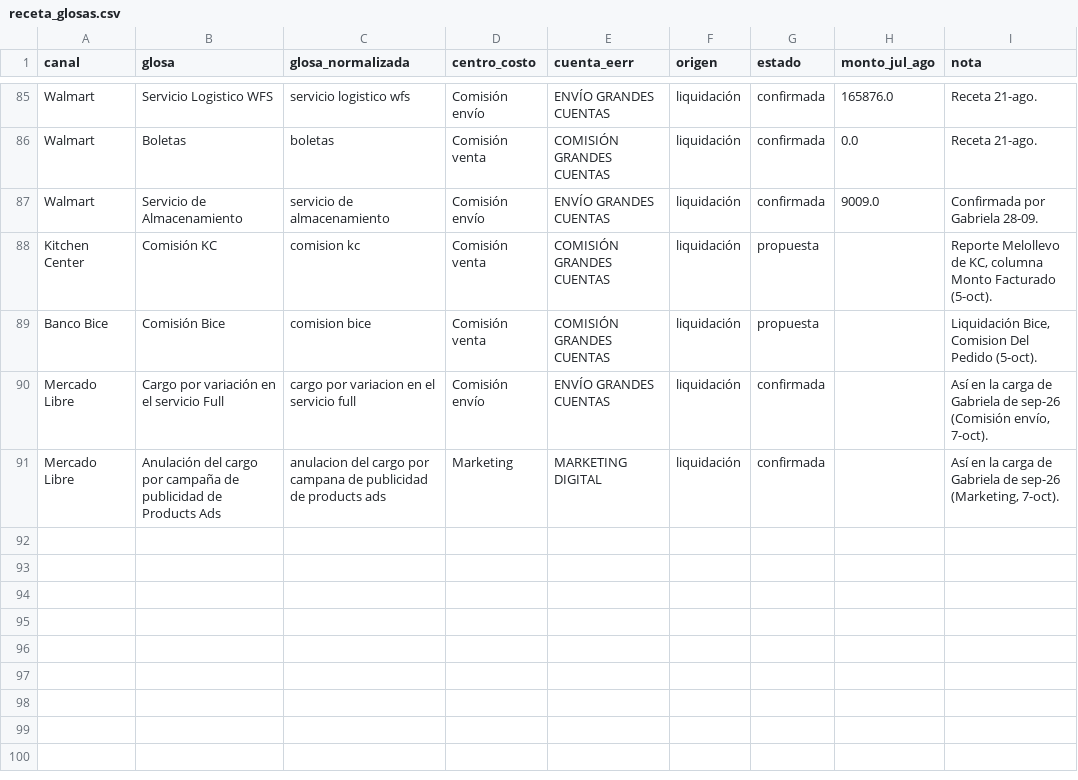
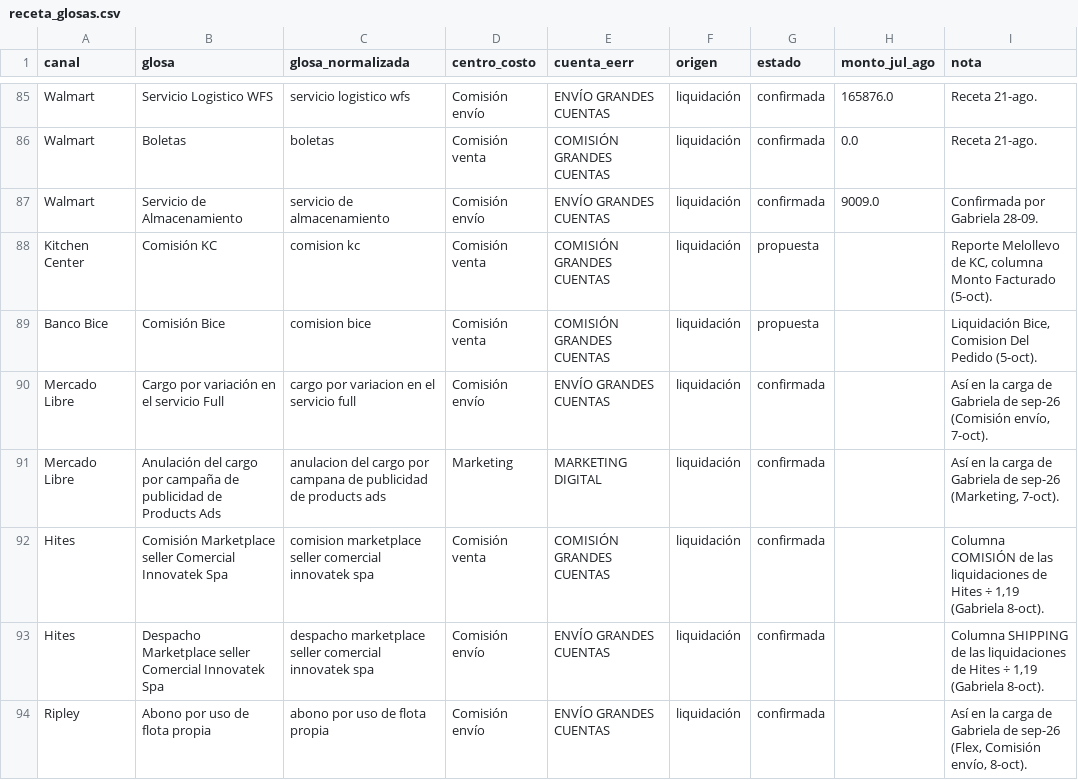
Before and after one commit to Andyunionx/unionx-dashboard, a CSV file: data/rentabilidad/receta_glosas.csv, drawn as a sheet; only a part is shown, gaps mark what is left out.

```diff
--- a/data/rentabilidad/receta_glosas.csv
+++ b/data/rentabilidad/receta_glosas.csv
@@ -91 +91,4 @@ Mercado Libre,Cargo por variación en el servicio Full,cargo por variacion en el
 Mercado Libre,Anulación del cargo por campaña de publicidad de Products Ads,anulacion del cargo por campana de publicidad de products ads,Marketing,MARKETING DIGITAL,liquidación,confirmada,,"Así en la carga de Gabriela de sep-26 (Marketing, 7-oct)."
+Hites,Comisión Marketplace seller Comercial Innovatek Spa,comision marketplace seller comercial innovatek spa,Comisión venta,COMISIÓN GRANDES CUENTAS,liquidación,confirmada,,"Columna COMISIÓN de las liquidaciones de Hites ÷ 1,19 (Gabriela 8-oct)."
+Hites,Despacho Marketplace seller Comercial Innovatek Spa,despacho marketplace seller comercial innovatek spa,Comisión envío,ENVÍO GRANDES CUENTAS,liquidación,confirmada,,"Columna SHIPPING de las liquidaciones de Hites ÷ 1,19 (Gabriela 8-oct)."
+Ripley,Abono por uso de flota propia,abono por uso de flota propia,Comisión envío,ENVÍO GRANDES CUENTAS,liquidación,confirmada,,"Así en la carga de Gabriela de sep-26 (Flex, Comisión envío, 8-oct)."
```
Also changed, not shown: 1 other file.
